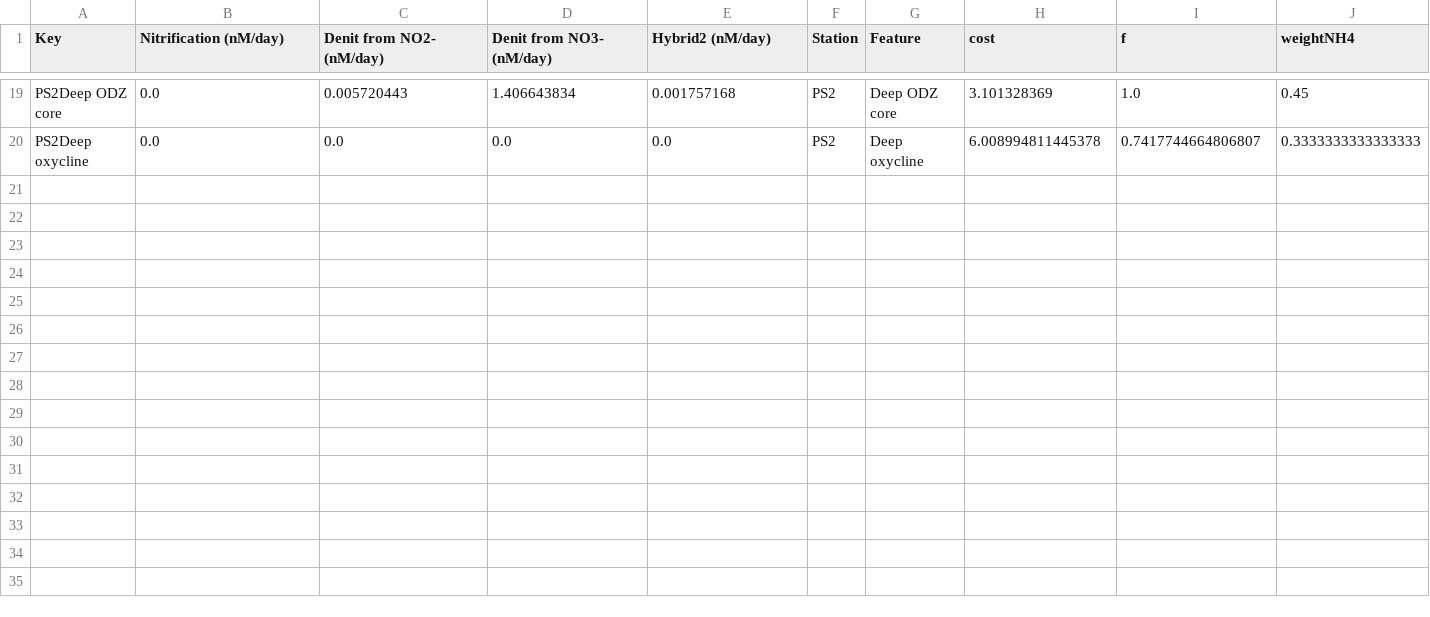
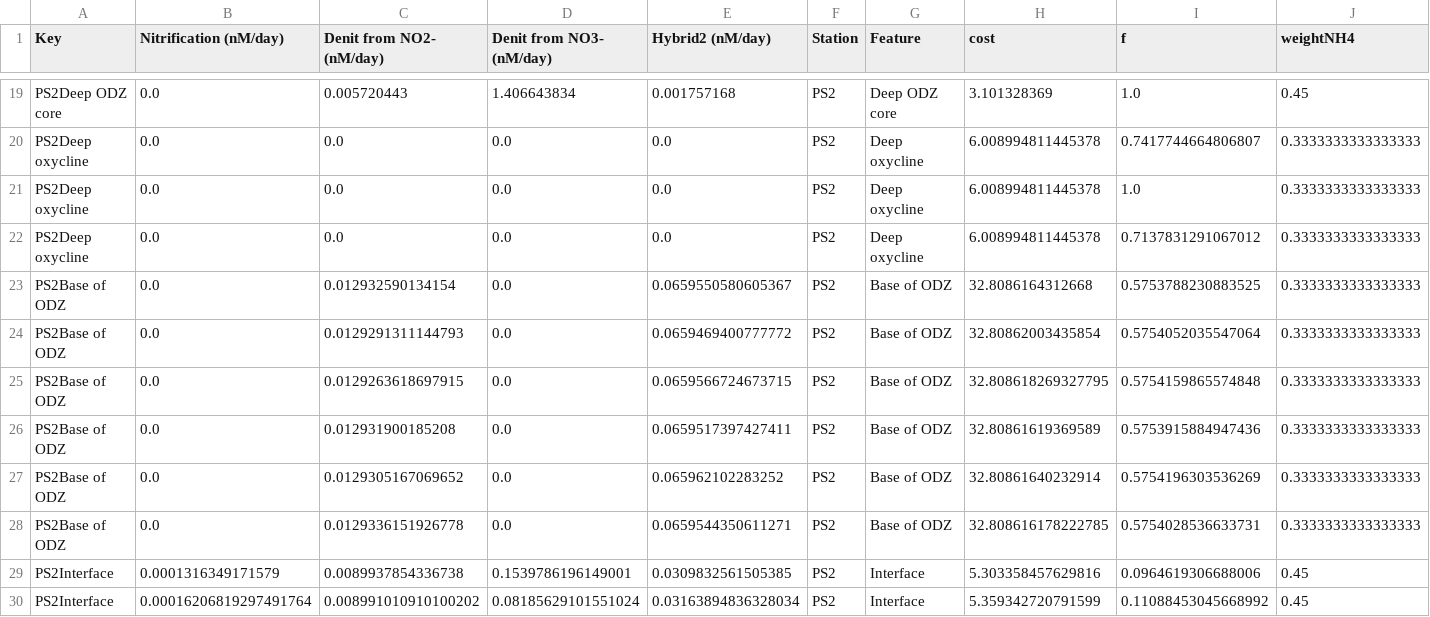
Before and after one commit to ckelly314/isotopomer-soup, a CSV file: scripts/Data/00_modelv5error.csv, drawn as a sheet; only a part is shown, gaps mark what is left out; rows hold the shown columns only; the diff names each change by its address in the sheet, - before the commit and + after, or states it on an @@ line.

```diff
--- a/scripts/Data/00_modelv5error.csv
+++ b/scripts/Data/00_modelv5error.csv
+row 21: PS2Deep oxycline | 0.0 | 0.0 | 0.0 | 0.0 | PS2 | Deep oxycline | 6.008994811445378 | 1.0 | 0.3333333333333333
+row 22: PS2Deep oxycline | 0.0 | 0.0 | 0.0 | 0.0 | PS2 | Deep oxycline | 6.008994811445378 | 0.7137831291067012 | 0.3333333333333333
+row 23: PS2Base of ODZ | 0.0 | 0.012932590134154 | 0.0 | 0.0659550580605367 | PS2 | Base of ODZ | 32.8086164312668 | 0.5753788230883525 | 0.3333333333333333
+row 24: PS2Base of ODZ | 0.0 | 0.0129291311144793 | 0.0 | 0.0659469400777772 | PS2 | Base of ODZ | 32.80862003435854 | 0.5754052035547064 | 0.3333333333333333
+row 25: PS2Base of ODZ | 0.0 | 0.0129263618697915 | 0.0 | 0.0659566724673715 | PS2 | Base of ODZ | 32.808618269327795 | 0.5754159865574848 | 0.3333333333333333
+row 26: PS2Base of ODZ | 0.0 | 0.012931900185208 | 0.0 | 0.0659517397427411 | PS2 | Base of ODZ | 32.80861619369589 | 0.5753915884947436 | 0.3333333333333333
+row 27: PS2Base of ODZ | 0.0 | 0.0129305167069652 | 0.0 | 0.065962102283252 | PS2 | Base of ODZ | 32.80861640232914 | 0.5754196303536269 | 0.3333333333333333
+row 28: PS2Base of ODZ | 0.0 | 0.0129336151926778 | 0.0 | 0.0659544350611271 | PS2 | Base of ODZ | 32.808616178222785 | 0.5754028536633731 | 0.3333333333333333
+row 29: PS2Interface | 0.0001316349171579 | 0.0089937854336738 | 0.1539786196149001 | 0.0309832561505385 | PS2 | Interface | 5.303358457629816 | 0.0964619306688006 | 0.45
+row 30: PS2Interface | 0.00016206819297491764 | 0.008991010910100202 | 0.08185629101551024 | 0.03163894836328034 | PS2 | Interface | 5.359342720791599 | 0.11088453045668992 | 0.45
```
Also changed, not shown: 8 other files.
